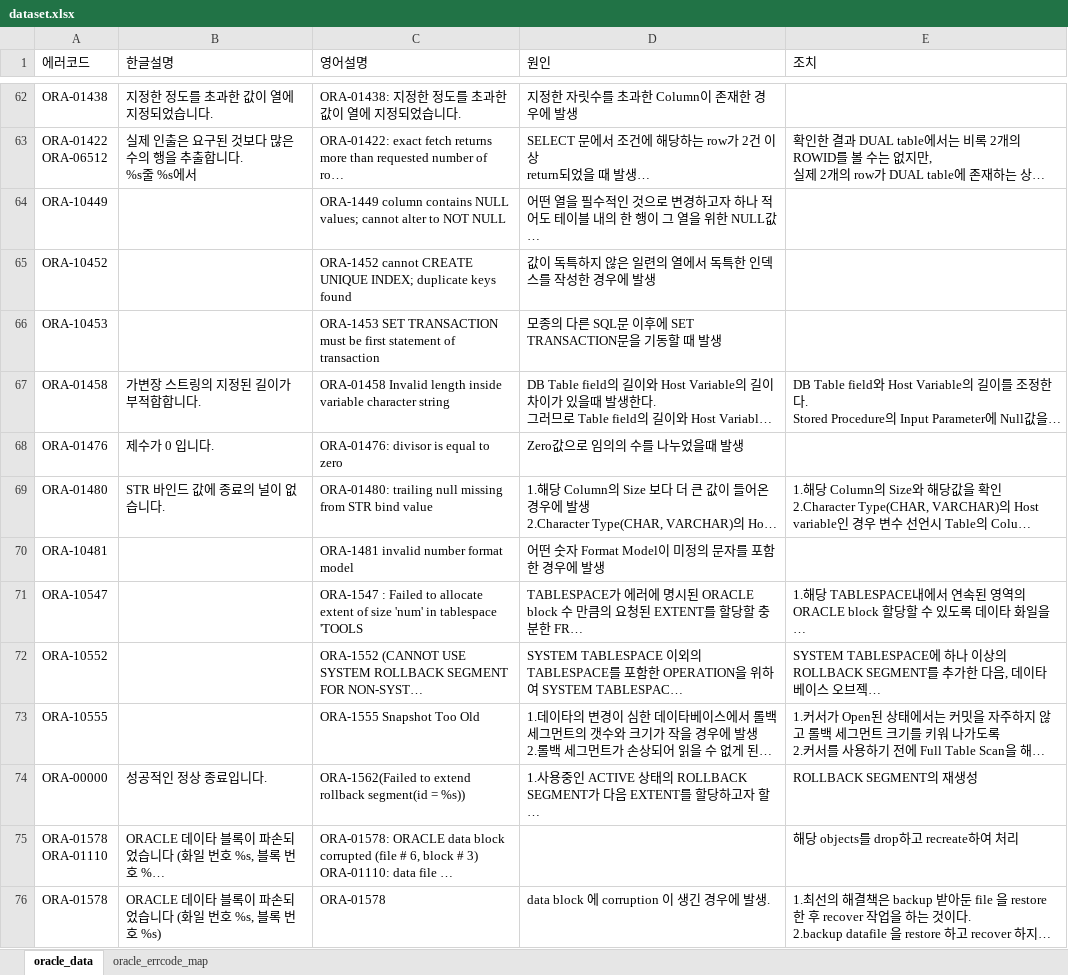
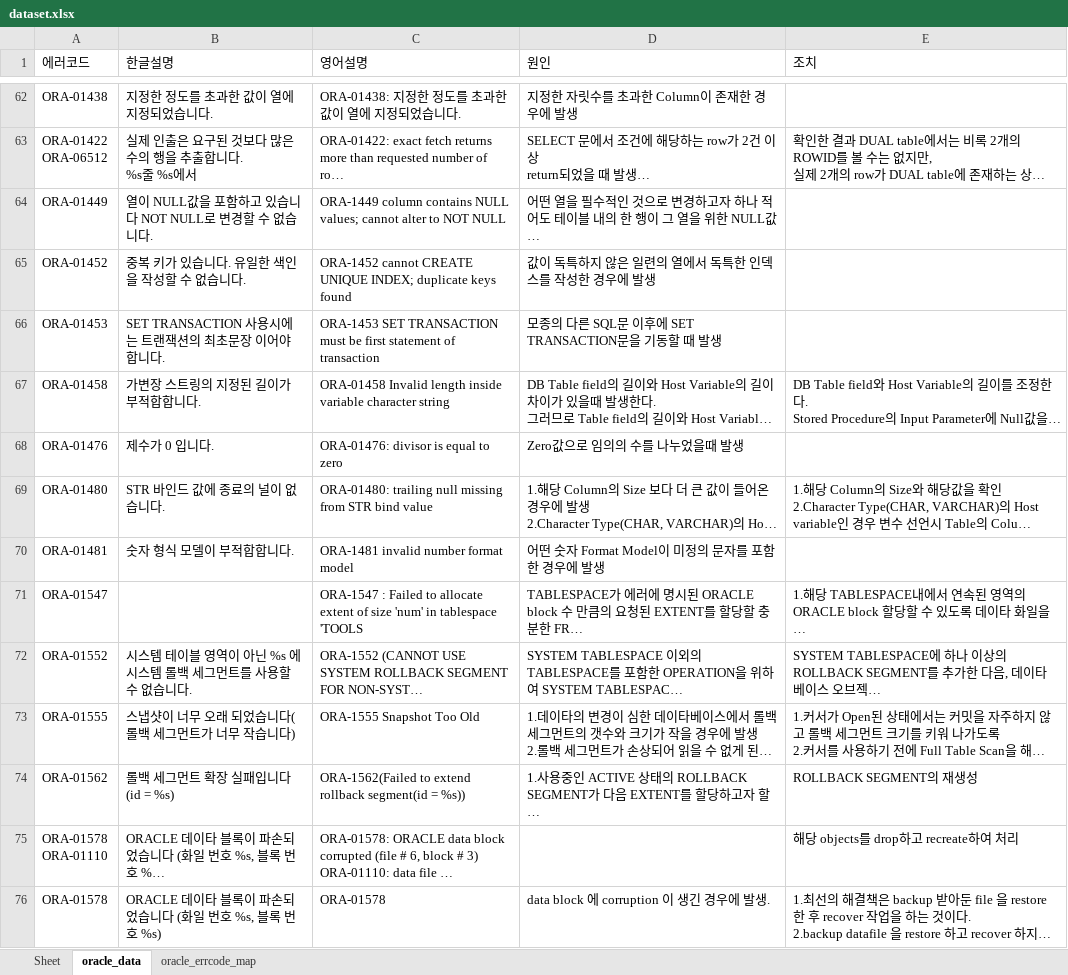
Before and after one commit to hakhyunkim123/fmp-serving, an Excel workbook: dataset/dataset.xlsx, sheet oracle_data, drawn as a sheet; only a part is shown, gaps mark what is left out; long unchanged cells end in …; values as stored, in another font and other column widths than the file's, no borders; the diff covers the shown part only; the diff names each change by its address in the sheet, - before the commit and + after, or states it on an @@ line.

```diff
--- a/dataset/dataset.xlsx (sheet oracle_data)
+++ b/dataset/dataset.xlsx (sheet oracle_data)
+sheet tab: Sheet
-A64 (에러코드): ORA-10449
+A64 (에러코드): ORA-01449
-B64 (한글설명): (empty)
+B64 (한글설명): 열이 NULL값을 포함하고 있습니다 NOT NULL로 변경할 수 없습니다.
-A65 (에러코드): ORA-10452
+A65 (에러코드): ORA-01452
-B65 (한글설명): (empty)
+B65 (한글설명): 중복 키가 있습니다. 유일한 색인을 작성할 수 없습니다.
-A66 (에러코드): ORA-10453
+A66 (에러코드): ORA-01453
-B66 (한글설명): (empty)
+B66 (한글설명): SET TRANSACTION 사용시에는 트랜잭션의 최초문장 이어야 합니다.
-A70 (에러코드): ORA-10481
+A70 (에러코드): ORA-01481
-B70 (한글설명): (empty)
+B70 (한글설명): 숫자 형식 모델이 부적합합니다.
-A71 (에러코드): ORA-10547
+A71 (에러코드): ORA-01547
-A72 (에러코드): ORA-10552
+A72 (에러코드): ORA-01552
-B72 (한글설명): (empty)
+B72 (한글설명): 시스템 테이블 영역이 아닌 %s 에 시스템 롤백 세그먼트를 사용할 수 없습니다.
-A73 (에러코드): ORA-10555
+A73 (에러코드): ORA-01555
-B73 (한글설명): (empty)
+B73 (한글설명): 스냅샷이 너무 오래 되었습니다(롤백 세그먼트가 너무 작습니다)
-A74 (에러코드): ORA-00000
+A74 (에러코드): ORA-01562
-B74 (한글설명): 성공적인 정상 종료입니다.
+B74 (한글설명): 롤백 세그먼트 확장 실패입니다 (id = %s)
```
Also changed, not shown: 79 edited cells elsewhere in this sheet, 7 other files.
